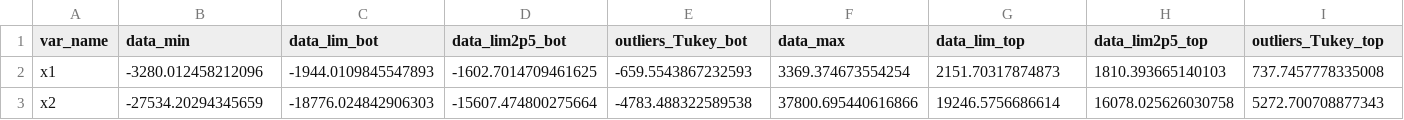
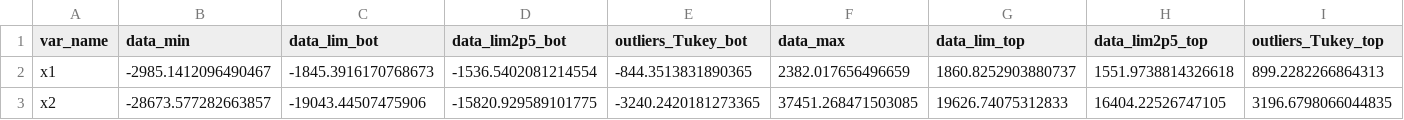
Before and after one commit to sukruc/Descriptive_stats, a CSV file: summary_All_stats.csv, drawn as a sheet; only a part is shown; the diff covers the shown part only; the diff names each change by its address in the sheet, - before the commit and + after, or states it on an @@ line.

```diff
--- a/summary_All_stats.csv
+++ b/summary_All_stats.csv
-B2 (data_min): -3280.012458212096
+B2 (data_min): -2985.1412096490467
-C2 (data_lim_bot): -1944.0109845547893
+C2 (data_lim_bot): -1845.3916170768673
-D2 (data_lim2p5_bot): -1602.7014709461625
+D2 (data_lim2p5_bot): -1536.5402081214554
-E2 (outliers_Tukey_bot): -659.5543867232593
+E2 (outliers_Tukey_bot): -844.3513831890365
-F2 (data_max): 3369.374673554254
+F2 (data_max): 2382.017656496659
-G2 (data_lim_top): 2151.70317874873
+G2 (data_lim_top): 1860.8252903880737
-H2 (data_lim2p5_top): 1810.393665140103
+H2 (data_lim2p5_top): 1551.9738814326618
-I2 (outliers_Tukey_top): 737.7457778335008
+I2 (outliers_Tukey_top): 899.2282266864313
-B3 (data_min): -27534.20294345659
+B3 (data_min): -28673.577282663857
-C3 (data_lim_bot): -18776.024842906303
+C3 (data_lim_bot): -19043.44507475906
-D3 (data_lim2p5_bot): -15607.474800275664
+D3 (data_lim2p5_bot): -15820.929589101775
-E3 (outliers_Tukey_bot): -4783.488322589538
+E3 (outliers_Tukey_bot): -3240.2420181273365
-F3 (data_max): 37800.695440616866
+F3 (data_max): 37451.268471503085
-G3 (data_lim_top): 19246.5756686614
+G3 (data_lim_top): 19626.74075312833
-H3 (data_lim2p5_top): 16078.025626030758
+H3 (data_lim2p5_top): 16404.22526747105
-I3 (outliers_Tukey_top): 5272.700708877343
+I3 (outliers_Tukey_top): 3196.6798066044835
```
Also changed, not shown: 4 edited cells elsewhere in this file, 3 other files.
